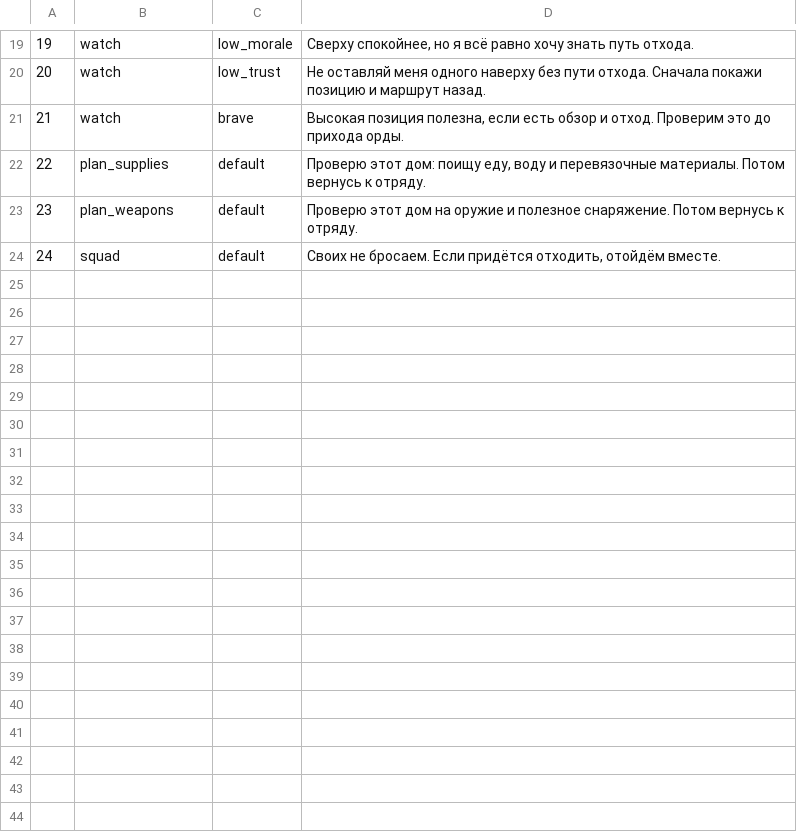
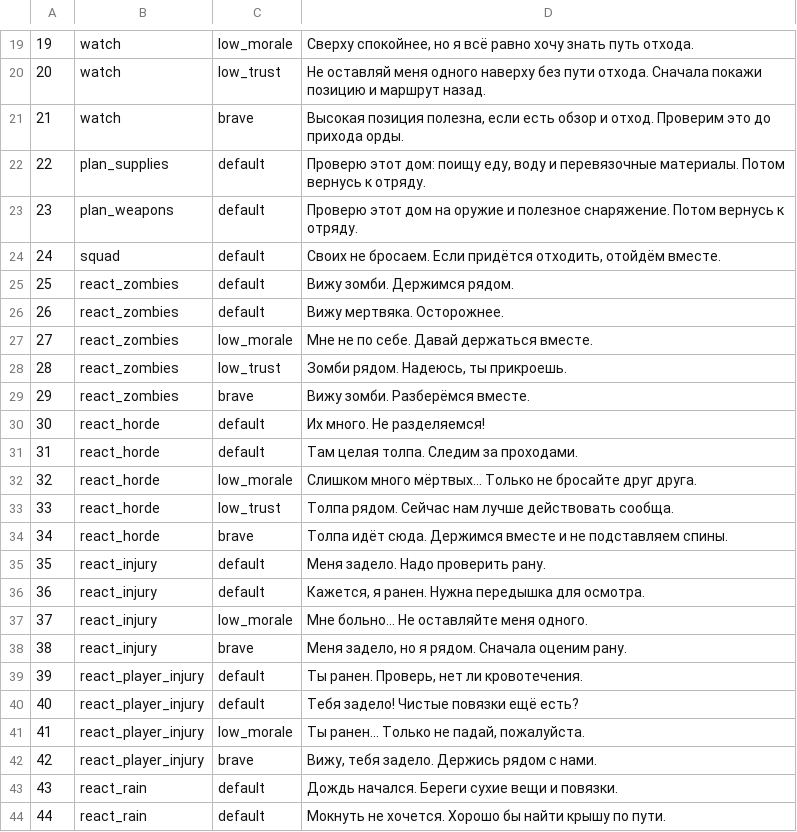
Before and after one commit to j0schihatake/Npc_ProjectZomboid, a TSV file: src/main/resources/personal-knox/dialogues.tsv, drawn as a sheet; only a part is shown, gaps mark what is left out; the diff covers the shown part only; the diff names each change by its address in the sheet, - before the commit and + after, or states it on an @@ line.

Commit message:
Add bounded Java world reactions and localize squad context menu

```diff
--- a/src/main/resources/personal-knox/dialogues.tsv
+++ b/src/main/resources/personal-knox/dialogues.tsv
+row 25: 25 | react_zombies | default | Вижу зомби. Держимся рядом.
+row 26: 26 | react_zombies | default | Вижу мертвяка. Осторожнее.
+row 27: 27 | react_zombies | low_morale | Мне не по себе. Давай держаться вместе.
+row 28: 28 | react_zombies | low_trust | Зомби рядом. Надеюсь, ты прикроешь.
+row 29: 29 | react_zombies | brave | Вижу зомби. Разберёмся вместе.
+row 30: 30 | react_horde | default | Их много. Не разделяемся!
+row 31: 31 | react_horde | default | Там целая толпа. Следим за проходами.
+row 32: 32 | react_horde | low_morale | Слишком много мёртвых... Только не бросайте друг друга.
+row 33: 33 | react_horde | low_trust | Толпа рядом. Сейчас нам лучше действовать сообща.
+row 34: 34 | react_horde | brave | Толпа идёт сюда. Держимся вместе и не подставляем спины.
+row 35: 35 | react_injury | default | Меня задело. Надо проверить рану.
+row 36: 36 | react_injury | default | Кажется, я ранен. Нужна передышка для осмотра.
+row 37: 37 | react_injury | low_morale | Мне больно... Не оставляйте меня одного.
+row 38: 38 | react_injury | brave | Меня задело, но я рядом. Сначала оценим рану.
+row 39: 39 | react_player_injury | default | Ты ранен. Проверь, нет ли кровотечения.
+row 40: 40 | react_player_injury | default | Тебя задело! Чистые повязки ещё есть?
+row 41: 41 | react_player_injury | low_morale | Ты ранен... Только не падай, пожалуйста.
+row 42: 42 | react_player_injury | brave | Вижу, тебя задело. Держись рядом с нами.
+row 43: 43 | react_rain | default | Дождь начался. Береги сухие вещи и повязки.
+row 44: 44 | react_rain | default | Мокнуть не хочется. Хорошо бы найти крышу по пути.
```
Also changed, not shown: 10 added rows elsewhere in this file, 22 other files.
